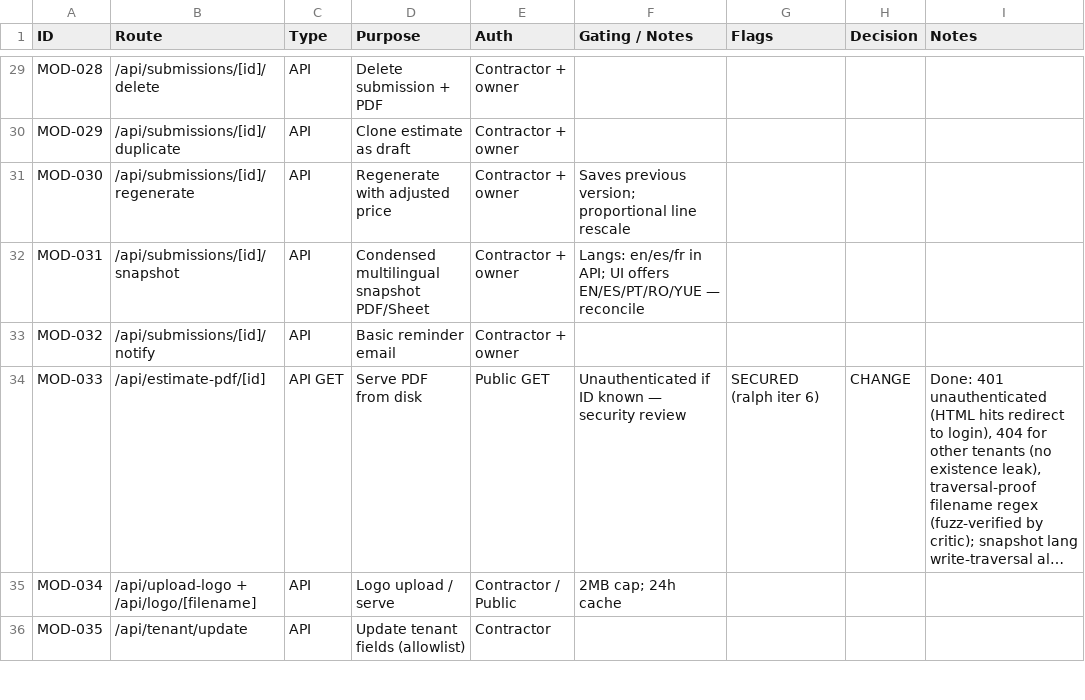
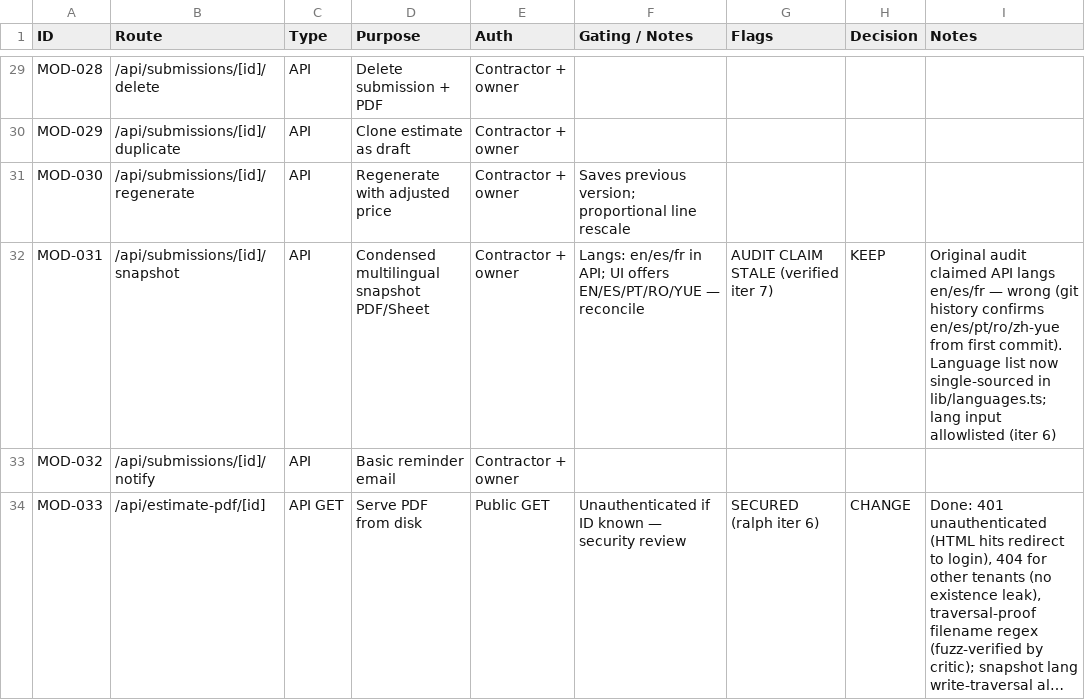
Before and after one commit to ryst13/guild-quote, a CSV file: docs/audit/05-modules-routes.csv, drawn as a sheet; only a part is shown, gaps mark what is left out; the shorter side is filled out with more unchanged rows; long unchanged cells end in ….

```diff
--- a/docs/audit/05-modules-routes.csv
+++ b/docs/audit/05-modules-routes.csv
@@ -31,3 +31,3 @@ MOD-029,/api/submissions/[id]/duplicate,API,Clone estimate as draft,Contractor +
 MOD-030,/api/submissions/[id]/regenerate,API,Regenerate with adjusted price,Contractor + owner,Saves previous version; proportional line rescale,,,
-MOD-031,/api/submissions/[id]/snapshot,API,Condensed multilingual snapshot PDF/Sheet,Contractor + owner,Langs: en/es/fr in API; UI offers EN/ES/PT/RO/YUE — reconcile,,,
+MOD-031,/api/submissions/[id]/snapshot,API,Condensed multilingual snapshot PDF/Sheet,Contractor + owner,Langs: en/es/fr in API; UI offers EN/ES/PT/RO/YUE — reconcile,AUDIT CLAIM STALE (verified iter 7),KEEP,Original audit claimed API langs en/es/fr — wrong (git history confirms en/es/pt/ro/zh-yue from first commit). Language list now single-sourced in lib/languages.ts; lang input allowlisted (iter 6)
 MOD-032,/api/submissions/[id]/notify,API,Basic reminder email,Contractor + owner,,,,
```
Also changed, not shown: docs/audit/01-tenant-settings.csv, docs/audit/06-outputs-comms.csv, 8 other files.
